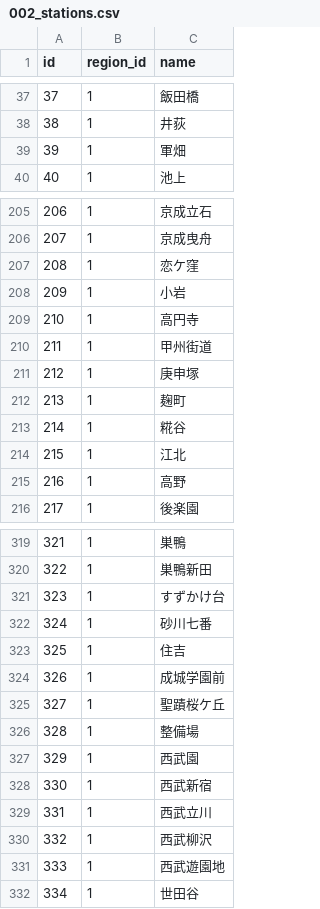
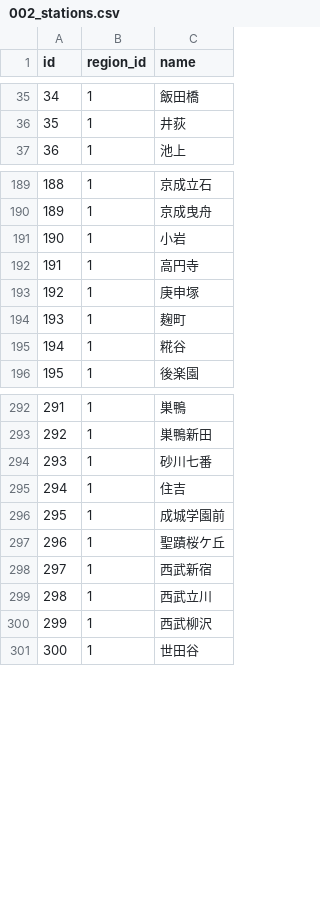
Before and after one commit to takin6/tabelog-line-bot, a CSV file: db/seeds/002_stations.csv, drawn as a sheet; only a part is shown, gaps mark what is left out; the diff covers the shown part only; the diff names each change by its address in the sheet, - before the commit and + after, or states it on an @@ line.

Commit message:
created restaurant master data, fixed bugs for 1st release, deleted files

```diff
--- a/db/seeds/002_stations.csv
+++ b/db/seeds/002_stations.csv
@@ column A (id) renumbered from row 2 down @@
-row 39: 39 | 1 | 軍畑
-row 207: 208 | 1 | 恋ケ窪
-row 210: 211 | 1 | 甲州街道
-row 214: 215 | 1 | 江北
-row 215: 216 | 1 | 高野
-row 321: 323 | 1 | すずかけ台
-row 326: 328 | 1 | 整備場
-row 327: 329 | 1 | 西武園
-row 331: 333 | 1 | 西武遊園地
```
Also changed, not shown: 45 removed rows elsewhere in this file, 39 other files.
